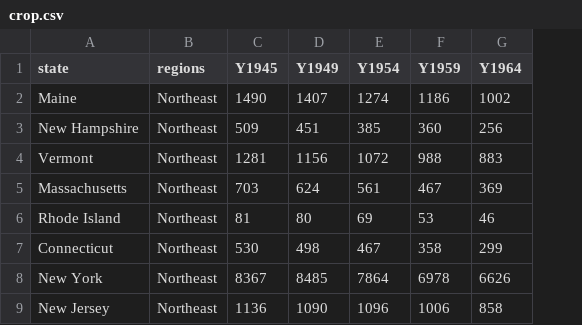
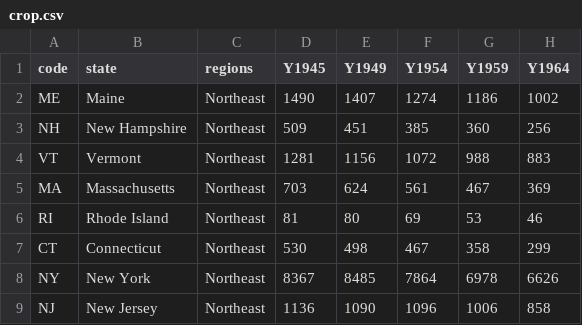
Before and after one commit to fangbin08/usda, a CSV file: crop.csv, drawn as a sheet; only a part is shown; the diff names each change by its address in the sheet, - before the commit and + after, or states it on an @@ line.

```diff
--- a/crop.csv
+++ b/crop.csv
+column A (code), rows 2-9: ME | NH | VT | MA | RI | CT | NY | NJ
```
Also changed, not shown: crop_ratio.csv, forest.csv, 9 other files.
